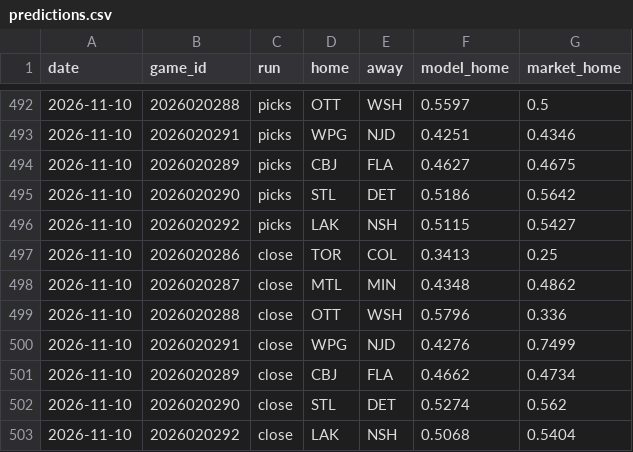
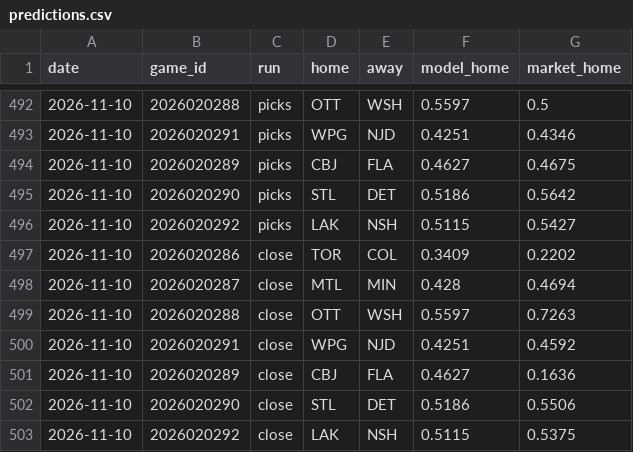
Before and after one commit to 88jackcarr/NHL-odds-betting, a CSV file: data/predictions.csv, drawn as a sheet; only a part is shown, gaps mark what is left out.

```diff
--- a/data/predictions.csv
+++ b/data/predictions.csv
@@ -496,8 +496,8 @@ date,game_id,run,home,away,model_home,market_home
 2026-11-10,2026020292,picks,LAK,NSH,0.5115,0.5427
-2026-11-10,2026020286,close,TOR,COL,0.3413,0.25
-2026-11-10,2026020287,close,MTL,MIN,0.4348,0.4862
-2026-11-10,2026020288,close,OTT,WSH,0.5796,0.336
-2026-11-10,2026020291,close,WPG,NJD,0.4276,0.7499
-2026-11-10,2026020289,close,CBJ,FLA,0.4662,0.4734
-2026-11-10,2026020290,close,STL,DET,0.5274,0.562
-2026-11-10,2026020292,close,LAK,NSH,0.5068,0.5404
+2026-11-10,2026020286,close,TOR,COL,0.3409,0.2202
+2026-11-10,2026020287,close,MTL,MIN,0.428,0.4694
+2026-11-10,2026020288,close,OTT,WSH,0.5597,0.7263
+2026-11-10,2026020291,close,WPG,NJD,0.4251,0.4592
+2026-11-10,2026020289,close,CBJ,FLA,0.4627,0.1636
+2026-11-10,2026020290,close,STL,DET,0.5186,0.5506
+2026-11-10,2026020292,close,LAK,NSH,0.5115,0.5375
```
Also changed, not shown: data/bets.csv, data/games.csv, 1 other file.
